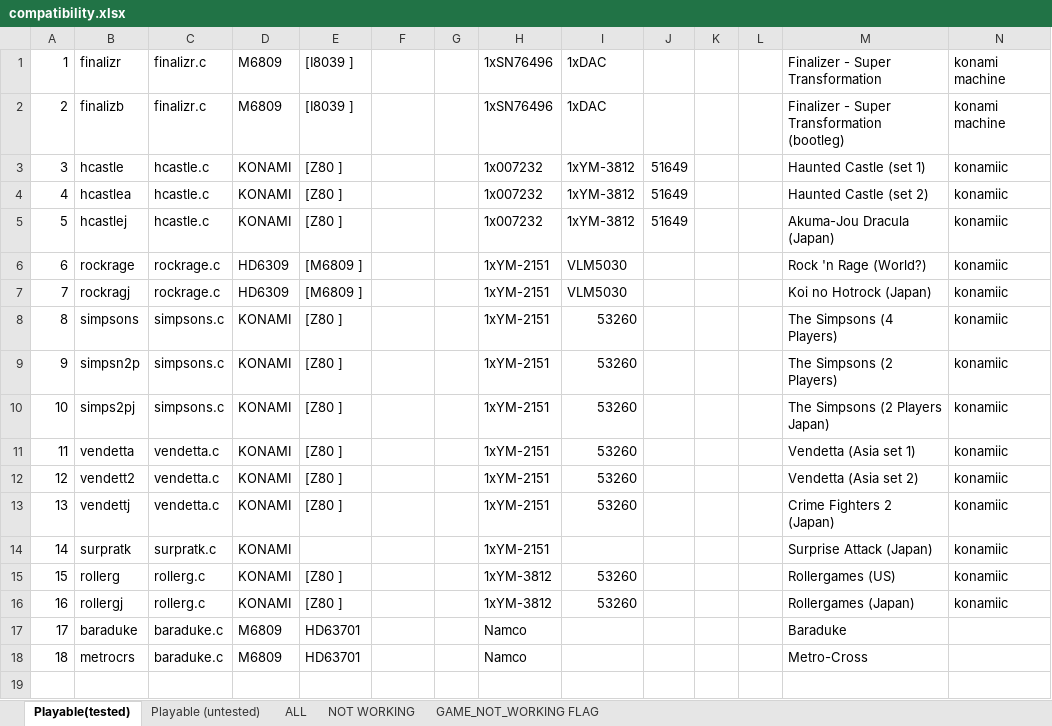
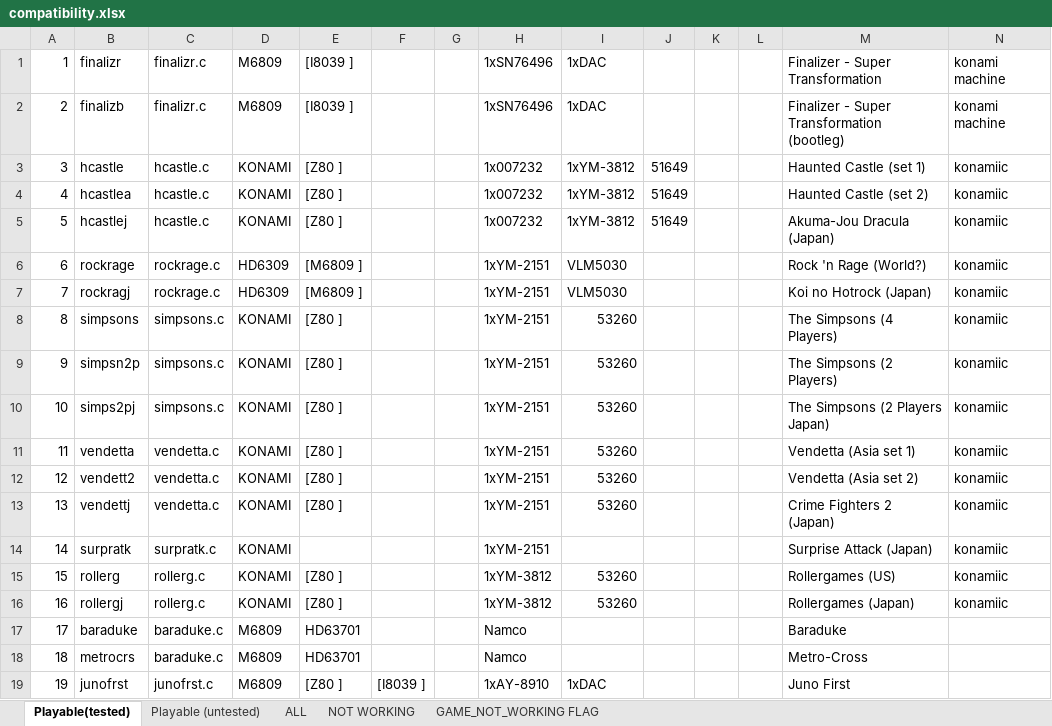
Before and after one commit to georgemoralis/arcadeflex, an Excel workbook: 0.36/compatibility.xlsx, sheet Playable(tested), drawn as a sheet; only a part is shown; values as stored, in another font and other column widths than the file's, no borders; rows hold the shown columns only; the diff names each change by its address in the sheet, - before the commit and + after, or states it on an @@ line.

Commit message:
036 : junofrst, vicdual drivers

```diff
--- a/0.36/compatibility.xlsx (sheet Playable(tested))
+++ b/0.36/compatibility.xlsx (sheet Playable(tested))
+row 19: 19 | junofrst | junofrst.c | M6809 | [Z80 ] | [I8039 ] |  | 1xAY-8910 | 1xDAC |  |  |  | Juno First
```
Also changed, not shown: sheet ALL, sheet Playable (untested), 17 other files.
